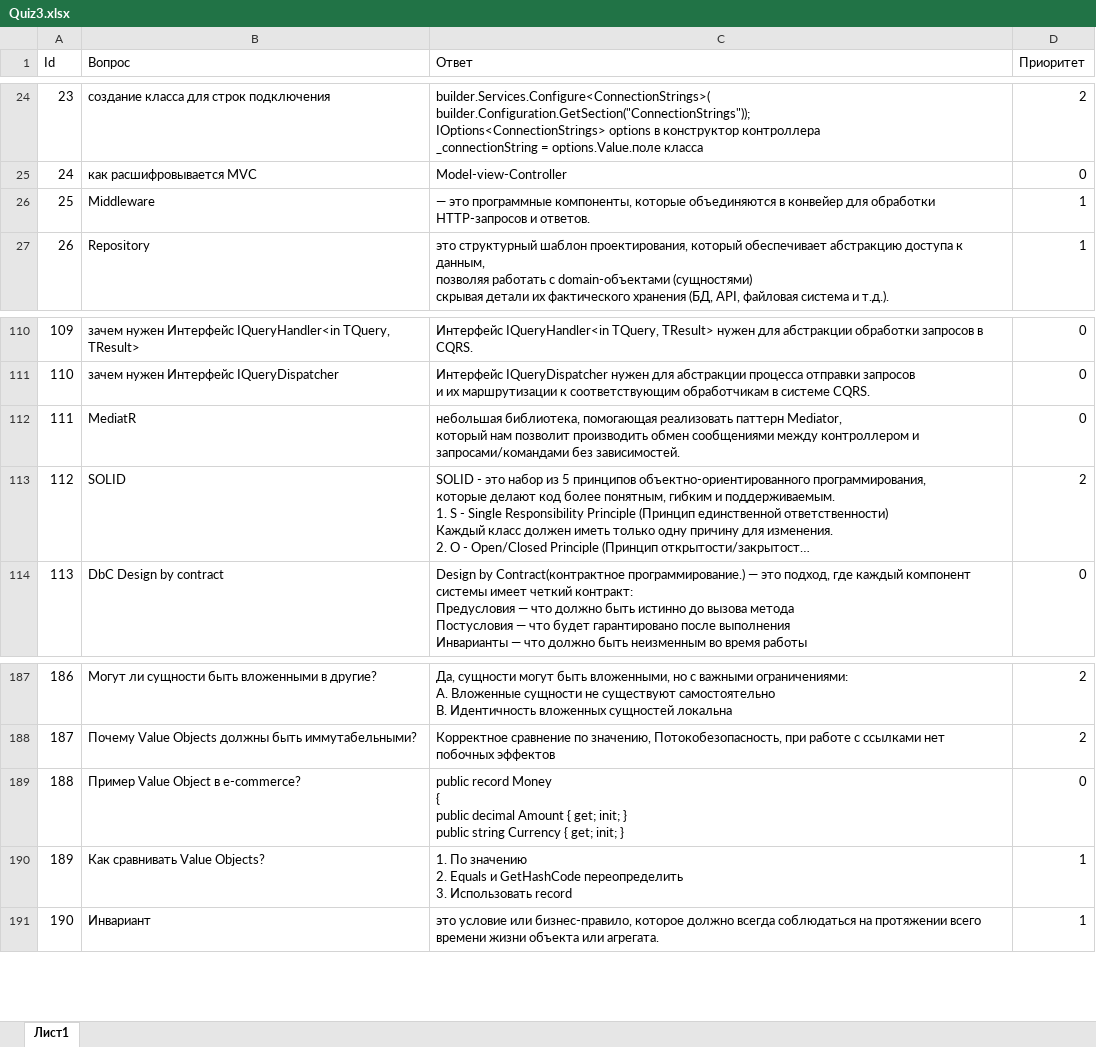
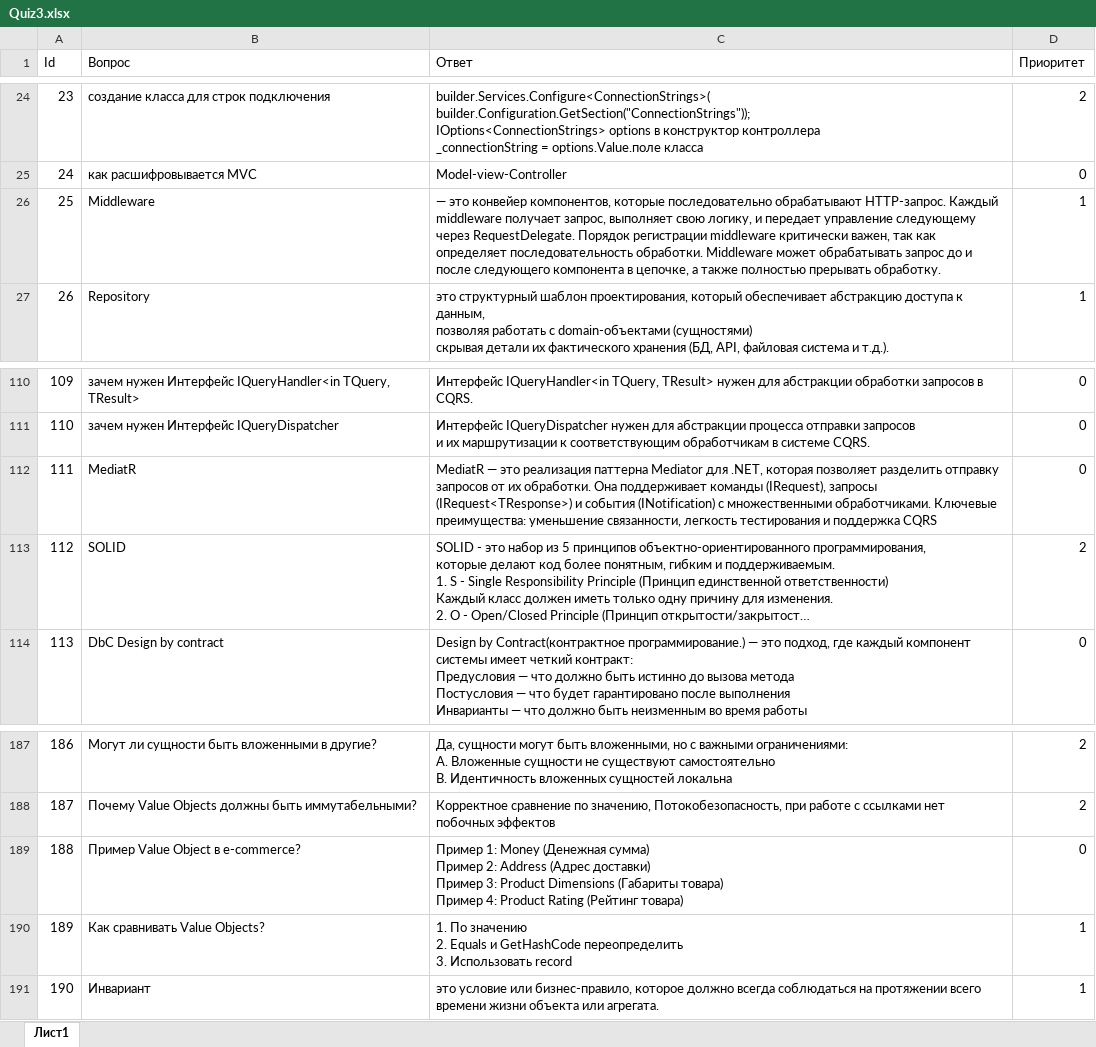
Before and after one commit to pollosatyi/Quiz-3, an Excel workbook: Quiz 3/bin/Debug/net9.0/Quiz3.xlsx, sheet Лист1, drawn as a sheet; only a part is shown, gaps mark what is left out; long unchanged cells end in …; values as stored, in another font and other column widths than the file's, no borders; ↵ is a line break in a cell; the diff covers the shown part only; the diff names each change by its address in the sheet, - before the commit and + after, or states it on an @@ line.

```diff
--- a/Quiz 3/bin/Debug/net9.0/Quiz3.xlsx (sheet Лист1)
+++ b/Quiz 3/bin/Debug/net9.0/Quiz3.xlsx (sheet Лист1)
-C26 (Ответ): — это программные компоненты, которые объединяются в конвейер для обработки HTTP-запросов и ответов.
+C26 (Ответ): — это конвейер компонентов, которые последовательно обрабатывают HTTP-запрос. Каждый middleware получает запрос, выполняет свою логику, и передает управление следующему через RequestDelegate. Порядок регистрации middleware критически важен, так как определяет последовательность обработки. Middleware может обрабатывать запрос до и после следующего компонента в цепочке, а также полностью прерывать обработку.
-C112 (Ответ): небольшая библиотека, помогающая реализовать паттерн Mediator, ↵ который нам позволит производить обмен сообщениями между контроллером и запросами/командами без зависимостей.
+C112 (Ответ): MediatR — это реализация паттерна Mediator для .NET, которая позволяет разделить отправку запросов от их обработки. Она поддерживает команды (IRequest), запросы (IRequest<TResponse>) и события (INotification) с множественными обработчиками. Ключевые преимущества: уменьшение связанности, легкость тестирования и поддержка CQRS
-C189 (Ответ): public record Money ↵ { ↵ public decimal Amount { get; init; } ↵ public string Currency { get; init; }
+C189 (Ответ): Пример 1: Money (Денежная сумма) ↵ Пример 2: Address (Адрес доставки) ↵ Пример 3: Product Dimensions (Габариты товара) ↵ Пример 4: Product Rating (Рейтинг товара)
```
Also changed, not shown: 10 added rows and 31 edited cells elsewhere in this sheet.
